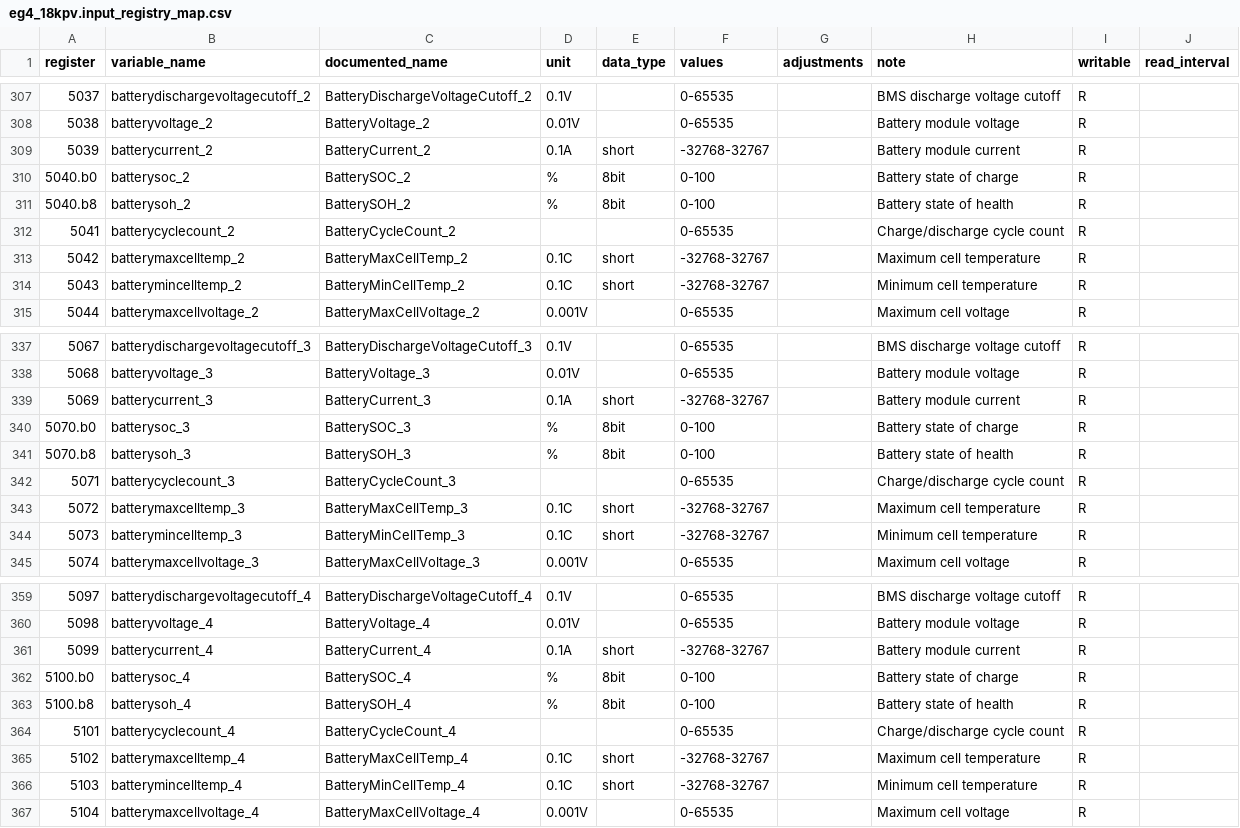
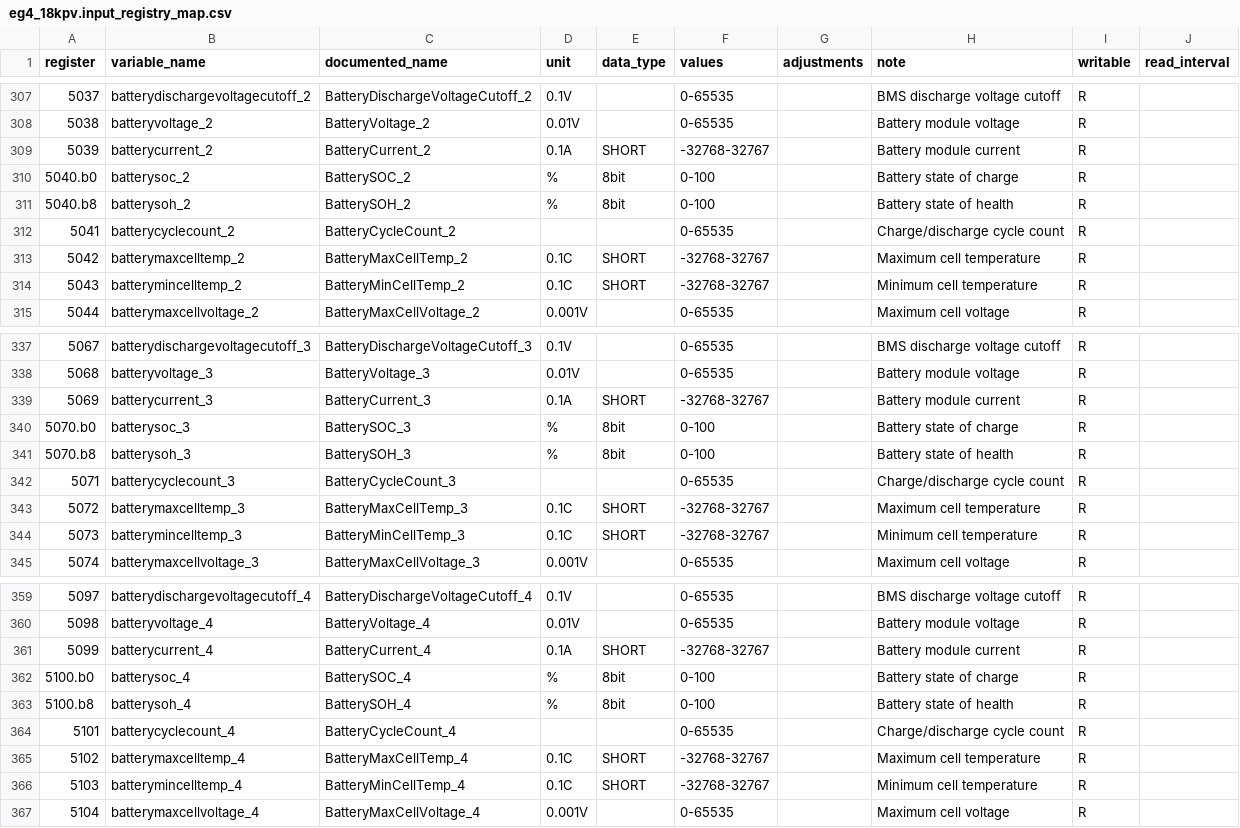
Before and after one commit to BuxtonCalvin/MultiProtocolGateway, a CSV file: protocols/eg4/eg4_18kpv.input_registry_map.csv, drawn as a sheet; only a part is shown, gaps mark what is left out; the diff covers the shown part only.

```diff
--- a/protocols/eg4/eg4_18kpv.input_registry_map.csv
+++ b/protocols/eg4/eg4_18kpv.input_registry_map.csv
@@ -308,3 +308,3 @@ register,variable_name,documented_name,unit,data_type,values,adjustments,note,wr
 5038,batteryvoltage_2,BatteryVoltage_2,0.01V,,0-65535,,Battery module voltage,R,
-5039,batterycurrent_2,BatteryCurrent_2,0.1A,short,-32768-32767,,Battery module current,R,
+5039,batterycurrent_2,BatteryCurrent_2,0.1A,SHORT,-32768-32767,,Battery module current,R,
 5040.b0,batterysoc_2,BatterySOC_2,%,8bit,0-100,,Battery state of charge,R,
@@ -312,4 +312,4 @@ register,variable_name,documented_name,unit,data_type,values,adjustments,note,wr
 5041,batterycyclecount_2,BatteryCycleCount_2,,,0-65535,,Charge/discharge cycle count,R,
-5042,batterymaxcelltemp_2,BatteryMaxCellTemp_2,0.1C,short,-32768-32767,,Maximum cell temperature,R,
-5043,batterymincelltemp_2,BatteryMinCellTemp_2,0.1C,short,-32768-32767,,Minimum cell temperature,R,
+5042,batterymaxcelltemp_2,BatteryMaxCellTemp_2,0.1C,SHORT,-32768-32767,,Maximum cell temperature,R,
+5043,batterymincelltemp_2,BatteryMinCellTemp_2,0.1C,SHORT,-32768-32767,,Minimum cell temperature,R,
 5044,batterymaxcellvoltage_2,BatteryMaxCellVoltage_2,0.001V,,0-65535,,Maximum cell voltage,R,
@@ -338,3 +338,3 @@ register,variable_name,documented_name,unit,data_type,values,adjustments,note,wr
 5068,batteryvoltage_3,BatteryVoltage_3,0.01V,,0-65535,,Battery module voltage,R,
-5069,batterycurrent_3,BatteryCurrent_3,0.1A,short,-32768-32767,,Battery module current,R,
+5069,batterycurrent_3,BatteryCurrent_3,0.1A,SHORT,-32768-32767,,Battery module current,R,
 5070.b0,batterysoc_3,BatterySOC_3,%,8bit,0-100,,Battery state of charge,R,
@@ -342,4 +342,4 @@ register,variable_name,documented_name,unit,data_type,values,adjustments,note,wr
 5071,batterycyclecount_3,BatteryCycleCount_3,,,0-65535,,Charge/discharge cycle count,R,
-5072,batterymaxcelltemp_3,BatteryMaxCellTemp_3,0.1C,short,-32768-32767,,Maximum cell temperature,R,
-5073,batterymincelltemp_3,BatteryMinCellTemp_3,0.1C,short,-32768-32767,,Minimum cell temperature,R,
+5072,batterymaxcelltemp_3,BatteryMaxCellTemp_3,0.1C,SHORT,-32768-32767,,Maximum cell temperature,R,
+5073,batterymincelltemp_3,BatteryMinCellTemp_3,0.1C,SHORT,-32768-32767,,Minimum cell temperature,R,
 5074,batterymaxcellvoltage_3,BatteryMaxCellVoltage_3,0.001V,,0-65535,,Maximum cell voltage,R,
@@ -360,3 +360,3 @@ register,variable_name,documented_name,unit,data_type,values,adjustments,note,wr
 5098,batteryvoltage_4,BatteryVoltage_4,0.01V,,0-65535,,Battery module voltage,R,
-5099,batterycurrent_4,BatteryCurrent_4,0.1A,short,-32768-32767,,Battery module current,R,
+5099,batterycurrent_4,BatteryCurrent_4,0.1A,SHORT,-32768-32767,,Battery module current,R,
 5100.b0,batterysoc_4,BatterySOC_4,%,8bit,0-100,,Battery state of charge,R,
@@ -364,4 +364,4 @@ register,variable_name,documented_name,unit,data_type,values,adjustments,note,wr
 5101,batterycyclecount_4,BatteryCycleCount_4,,,0-65535,,Charge/discharge cycle count,R,
-5102,batterymaxcelltemp_4,BatteryMaxCellTemp_4,0.1C,short,-32768-32767,,Maximum cell temperature,R,
-5103,batterymincelltemp_4,BatteryMinCellTemp_4,0.1C,short,-32768-32767,,Minimum cell temperature,R,
+5102,batterymaxcelltemp_4,BatteryMaxCellTemp_4,0.1C,SHORT,-32768-32767,,Maximum cell temperature,R,
+5103,batterymincelltemp_4,BatteryMinCellTemp_4,0.1C,SHORT,-32768-32767,,Minimum cell temperature,R,
 5104,batterymaxcellvoltage_4,BatteryMaxCellVoltage_4,0.001V,,0-65535,,Maximum cell voltage,R,
```
Also changed, not shown: 4 moved rows and 51 edited cells elsewhere in this file, protocols/eg4/eg4_18kpv.holding_registry_map.csv, 3 other files.
